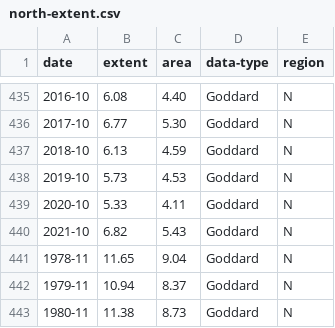
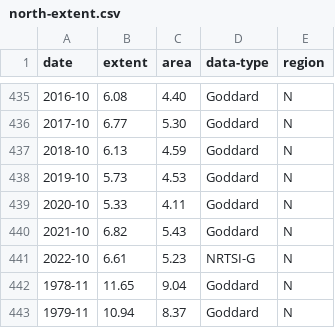
Before and after one commit to carbonbrief/sea-ice-data, a CSV file: processed/north-extent.csv, drawn as a sheet; only a part is shown, gaps mark what is left out; the shorter side is filled out with more unchanged rows; the diff names each change by its address in the sheet, - before the commit and + after, or states it on an @@ line.

```diff
--- a/processed/north-extent.csv
+++ b/processed/north-extent.csv
+row 441: 2022-10 | 6.61 | 5.23 | NRTSI-G | N
```
Also changed, not shown: processed/north-volume.csv, processed/south-extent.csv, 3 other files.
